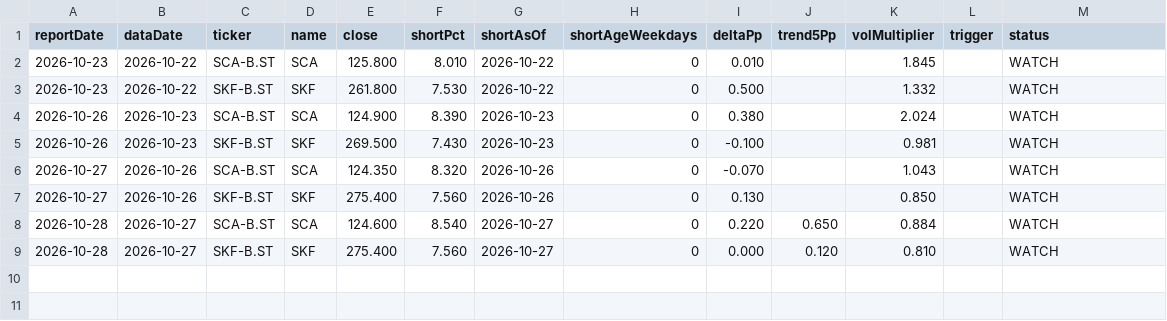
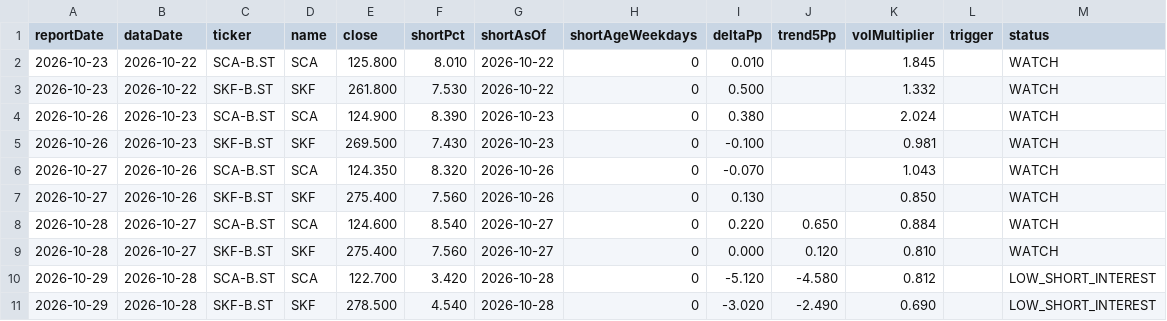
Before and after one commit to alexgianni777-tech/omxs30, a CSV file: short-squeeze-watch.csv, drawn as a sheet.

```diff
--- a/short-squeeze-watch.csv
+++ b/short-squeeze-watch.csv
@@ -9 +9,3 @@ reportDate,dataDate,ticker,name,close,shortPct,shortAsOf,shortAgeWeekdays,deltaP
 2026-10-28,2026-10-27,SKF-B.ST,SKF,275.400,7.560,2026-10-27,0,0.000,0.120,0.810,,WATCH
+2026-10-29,2026-10-28,SCA-B.ST,SCA,122.700,3.420,2026-10-28,0,-5.120,-4.580,0.812,,LOW_SHORT_INTEREST
+2026-10-29,2026-10-28,SKF-B.ST,SKF,278.500,4.540,2026-10-28,0,-3.020,-2.490,0.690,,LOW_SHORT_INTEREST
```
Also changed, not shown: candidates-log.csv, 2 other files.
